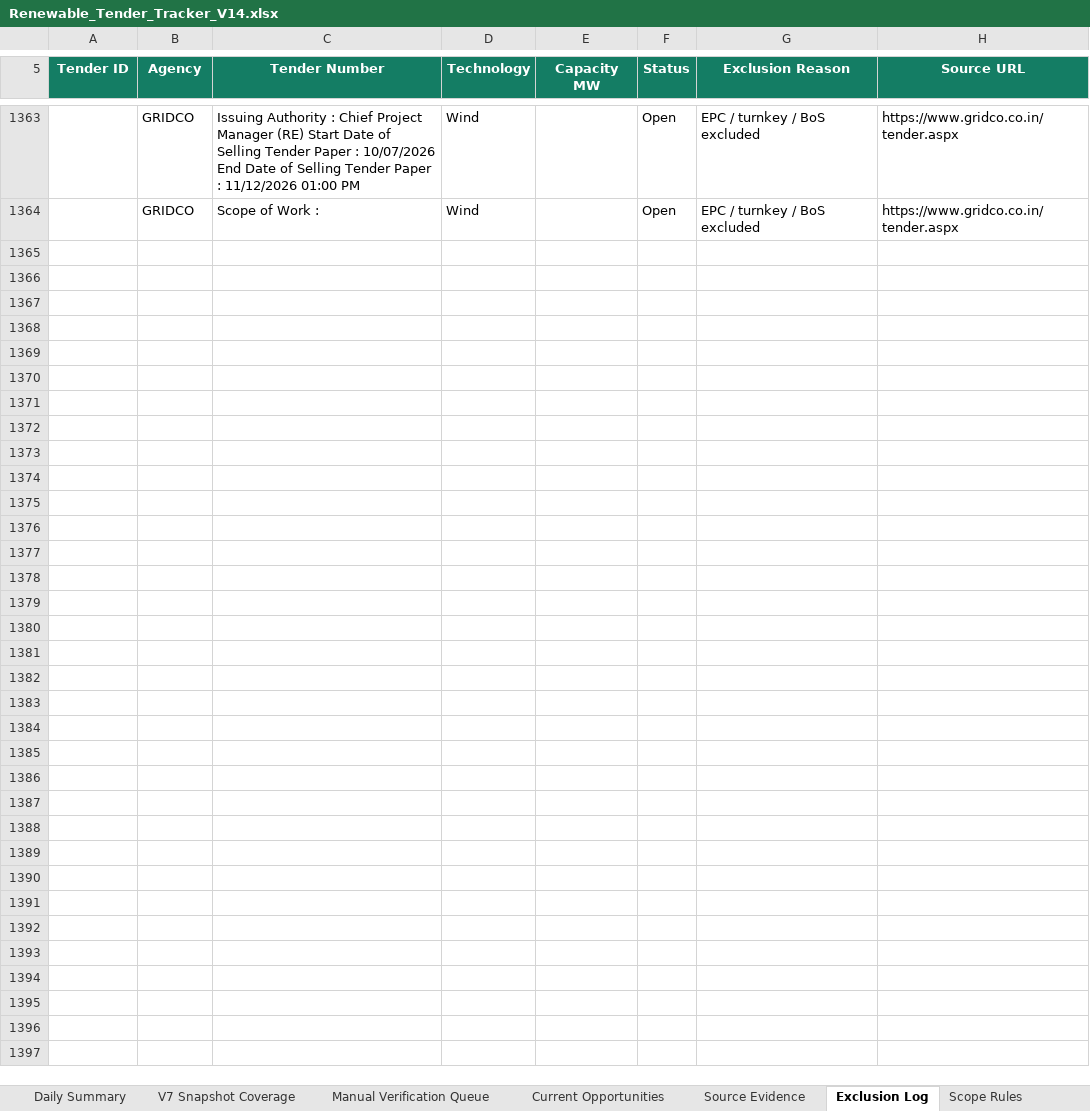
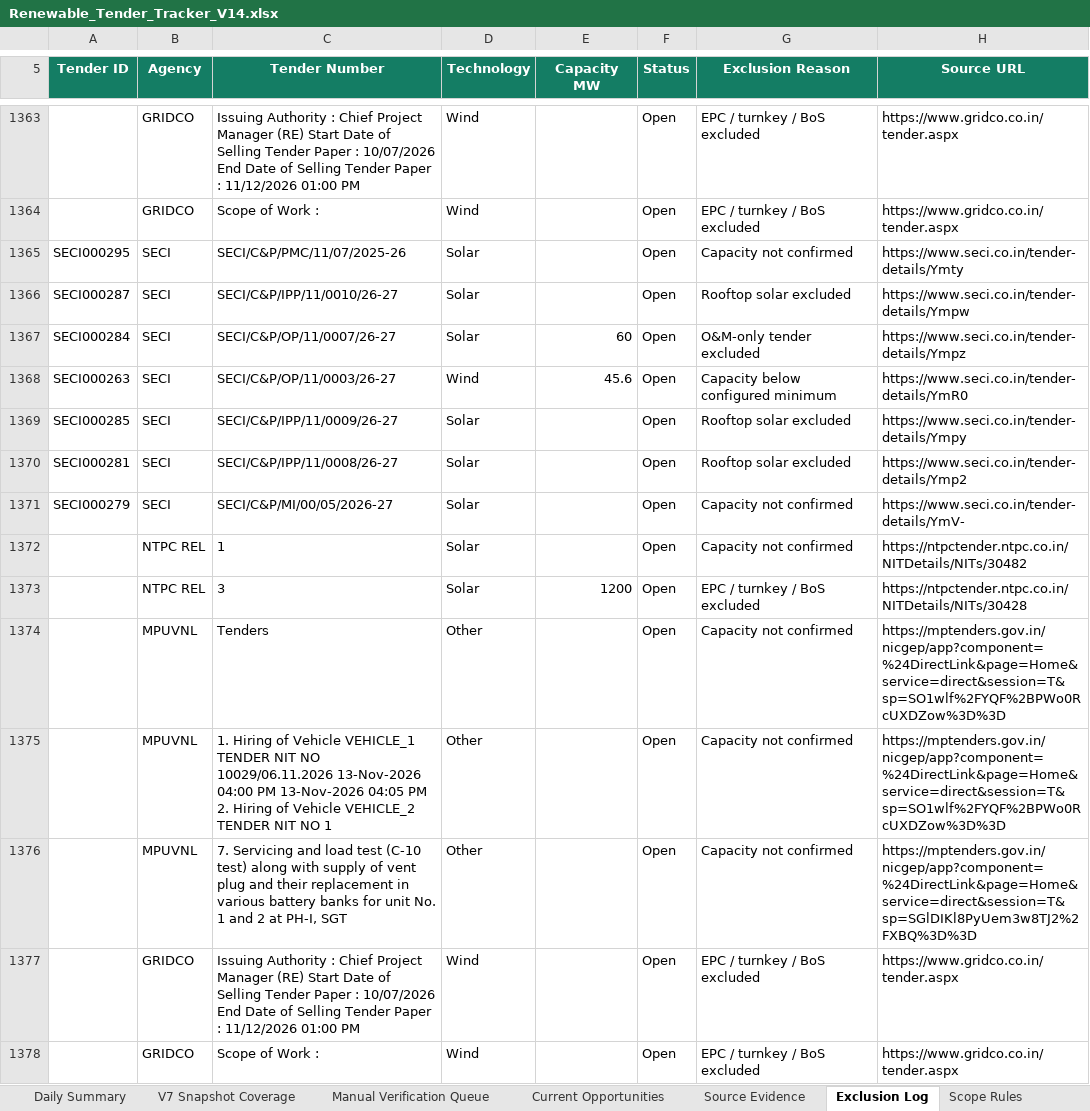
Before and after one commit to omi54321/Renewable-tender-tracker, an Excel workbook: Output/Renewable_Tender_Tracker_V14.xlsx, sheet Exclusion Log, drawn as a sheet; only a part is shown, gaps mark what is left out; values as stored, in another font and other column widths than the file's, no borders; table styles not drawn; the diff names each change by its address in the sheet, - before the commit and + after, or states it on an @@ line.

Commit message:
V14 automated tender update 2026-11-08 09:38 UTC

```diff
--- a/Output/Renewable_Tender_Tracker_V14.xlsx (sheet Exclusion Log)
+++ b/Output/Renewable_Tender_Tracker_V14.xlsx (sheet Exclusion Log)
+row 1365: SECI000295 | SECI | SECI/C&P/PMC/11/07/2025-26 | Solar |  | Open | Capacity not confirmed | https://www.seci.co.in/tender-details/Ymty
+row 1366: SECI000287 | SECI | SECI/C&P/IPP/11/0010/26-27 | Solar |  | Open | Rooftop solar excluded | https://www.seci.co.in/tender-details/Ympw
+row 1367: SECI000284 | SECI | SECI/C&P/OP/11/0007/26-27 | Solar | 60 | Open | O&M-only tender excluded | https://www.seci.co.in/tender-details/Ympz
+row 1368: SECI000263 | SECI | SECI/C&P/OP/11/0003/26-27 | Wind | 45.6 | Open | Capacity below configured minimum | https://www.seci.co.in/tender-details/YmR0
+row 1369: SECI000285 | SECI | SECI/C&P/IPP/11/0009/26-27 | Solar |  | Open | Rooftop solar excluded | https://www.seci.co.in/tender-details/Ympy
+row 1370: SECI000281 | SECI | SECI/C&P/IPP/11/0008/26-27 | Solar |  | Open | Rooftop solar excluded | https://www.seci.co.in/tender-details/Ymp2
+row 1371: SECI000279 | SECI | SECI/C&P/MI/00/05/2026-27 | Solar |  | Open | Capacity not confirmed | https://www.seci.co.in/tender-details/YmV-
+row 1372:  | NTPC REL | 1 | Solar |  | Open | Capacity not confirmed | https://ntpctender.ntpc.co.in/NITDetails/NITs/30482
+row 1373:  | NTPC REL | 3 | Solar | 1200 | Open | EPC / turnkey / BoS excluded | https://ntpctender.ntpc.co.in/NITDetails/NITs/30428
+row 1374:  | MPUVNL | Tenders | Other |  | Open | Capacity not confirmed | https://mptenders.gov.in/nicgep/app?component=%24DirectLink&page=Home&service=direct&session=T&sp=SO1wlf%2FYQF%2BPWo0RcUXDZow%3D%3D
+row 1375:  | MPUVNL | 1. Hiring of Vehicle VEHICLE_1 TENDER NIT NO 10029/06.11.2026 13-Nov-2026 04:00 PM 13-Nov-2026 04:05 PM 2. Hiring of Vehicle VEHICLE_2 TENDER NIT NO 1 | Other |  | Open | Capacity not confirmed | https://mptenders.gov.in/nicgep/app?component=%24DirectLink&page=Home&service=direct&session=T&sp=SO1wlf%2FYQF%2BPWo0RcUXDZow%3D%3D
+row 1376:  | MPUVNL | 7. Servicing and load test (C-10 test) along with supply of vent plug and their replacement in various battery banks for unit No. 1 and 2 at PH-I, SGT | Other |  | Open | Capacity not confirmed | https://mptenders.gov.in/nicgep/app?component=%24DirectLink&page=Home&service=direct&session=T&sp=SGlDIKl8PyUem3w8TJ2%2FXBQ%3D%3D
+row 1377:  | GRIDCO | Issuing Authority : Chief Project Manager (RE) Start Date of Selling Tender Paper : 10/07/2026 End Date of Selling Tender Paper : 11/12/2026 01:00 PM | Wind |  | Open | EPC / turnkey / BoS excluded | https://www.gridco.co.in/tender.aspx
+row 1378:  | GRIDCO | Scope of Work : | Wind |  | Open | EPC / turnkey / BoS excluded | https://www.gridco.co.in/tender.aspx
```
Also changed, not shown: sheet Master Tenders, sheet Automation Status, 4 other files.
